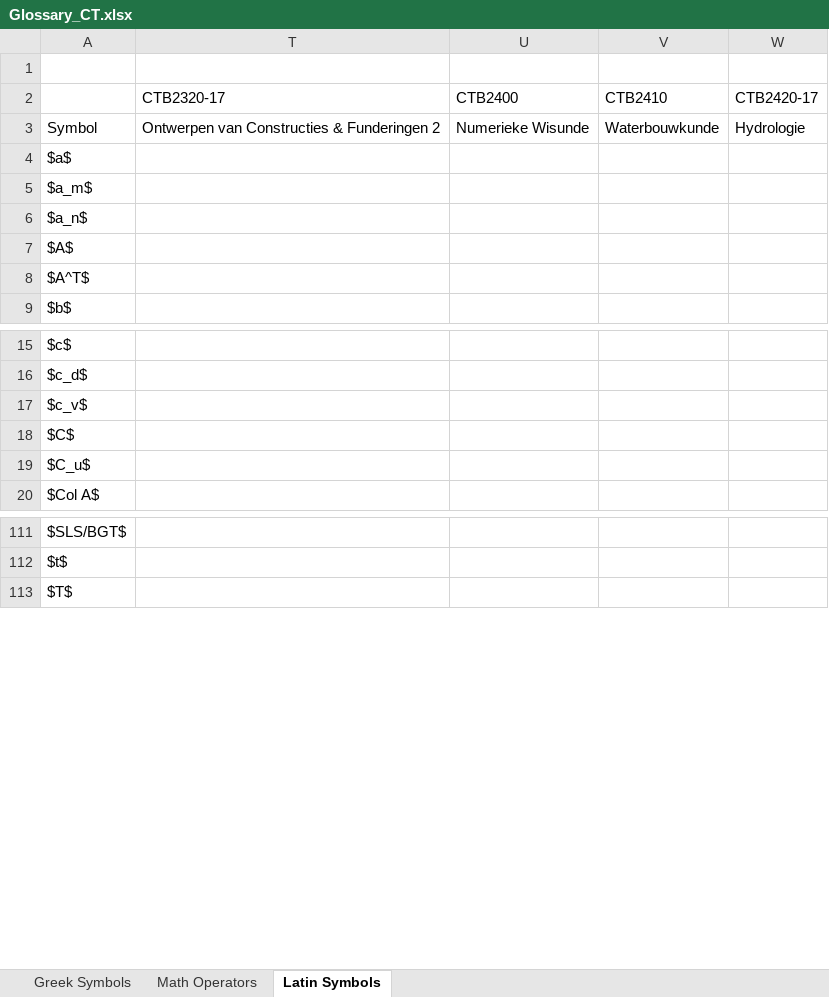
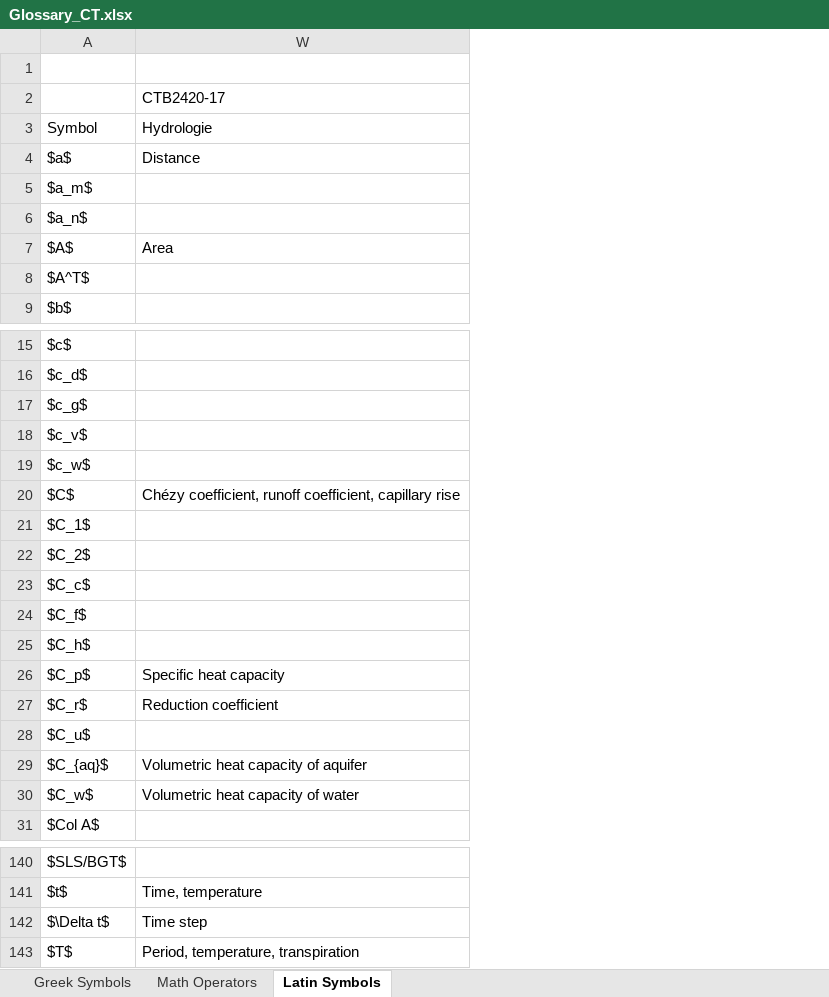
Before and after one commit to P-RE-CONNECT/ECT_Book, an Excel workbook: book/glossary/Glossary_CT.xlsx, sheet Latin Symbols, drawn as a sheet; only a part is shown, gaps mark what is left out; values as stored, in another font and other column widths than the file's, no borders; removed rows and columns are numbered as before the commit, all else as after; the diff covers the shown part only; the diff names each change by its address in the sheet, - before the commit and + after, or states it on an @@ line.

Commit message:
Finished glossary for CT

```diff
--- a/book/glossary/Glossary_CT.xlsx (sheet Latin Symbols)
+++ b/book/glossary/Glossary_CT.xlsx (sheet Latin Symbols)
@@ column T hidden, rows 2-3: CTB2320-17 | Ontwerpen van Constructies & Funderingen 2 @@
@@ column U hidden, rows 2-3: CTB2400 | Numerieke Wisunde @@
@@ column V hidden, rows 2-3: CTB2410 | Waterbouwkunde @@
-column W, rows 2-3: CTB2420-17 | Hydrologie
+column W, rows 2-7: CTB2420-17 | Hydrologie | Distance |  |  | Area; row 20: Chézy coefficient, runoff coefficient, capillary rise; row 141: Time, temperature; row 143: Period, temperature, transpiration
+row 17: $c_g$
+row 19: $c_w$
+row 21: $C_1$
+row 22: $C_2$
+row 23: $C_c$
+row 24: $C_f$
+row 25: $C_h$
+row 26: $C_p$ | Specific heat capacity
+row 27: $C_r$ | Reduction coefficient
+row 29: $C_{aq}$ | Volumetric heat capacity of aquifer
+row 30: $C_w$ | Volumetric heat capacity of water
+row 142: $\Delta t$ | Time step
```
Also changed, not shown: 20 added rows elsewhere in this sheet, sheet Greek Symbols, hidden cells, 1 other file.
